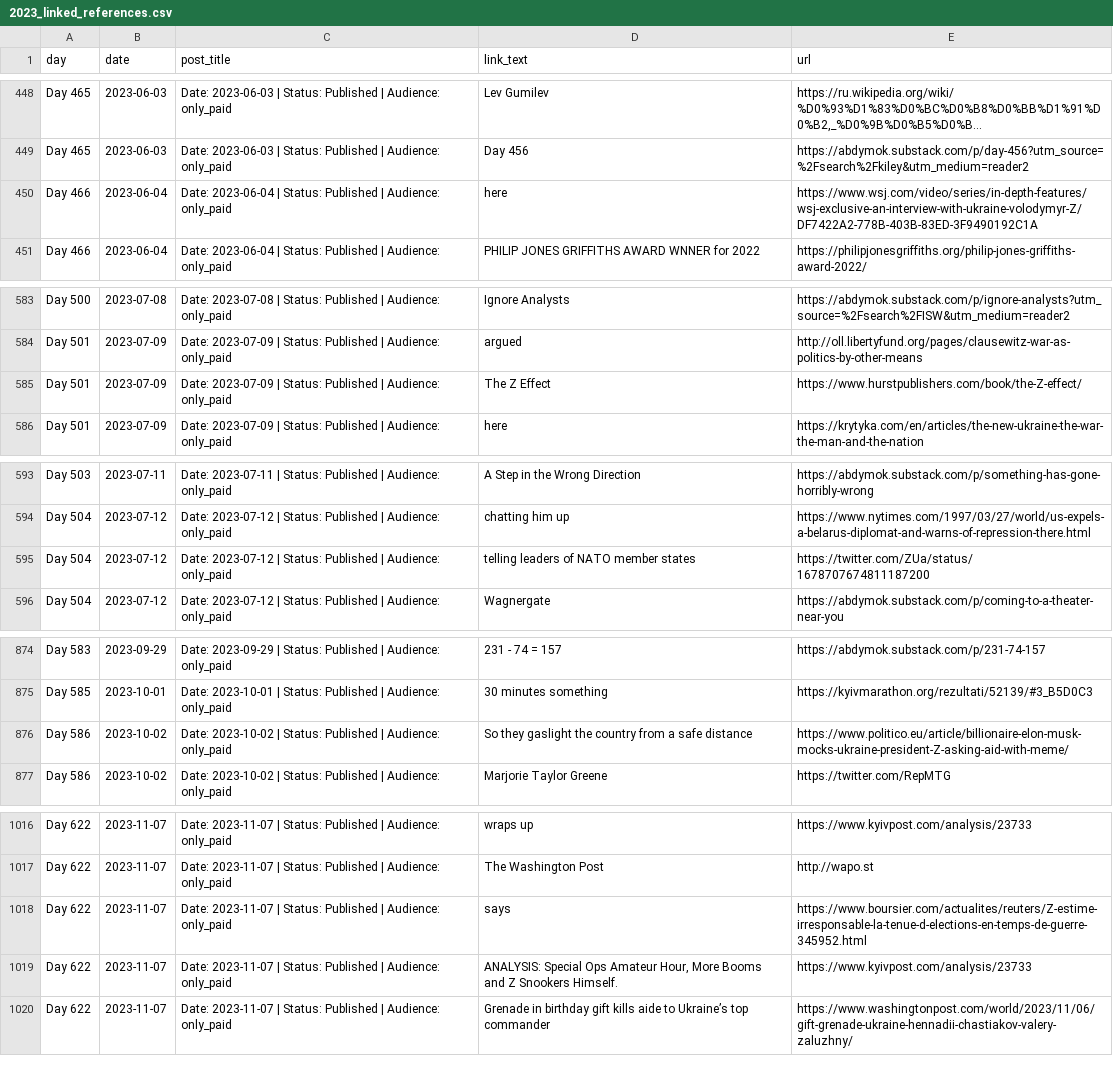
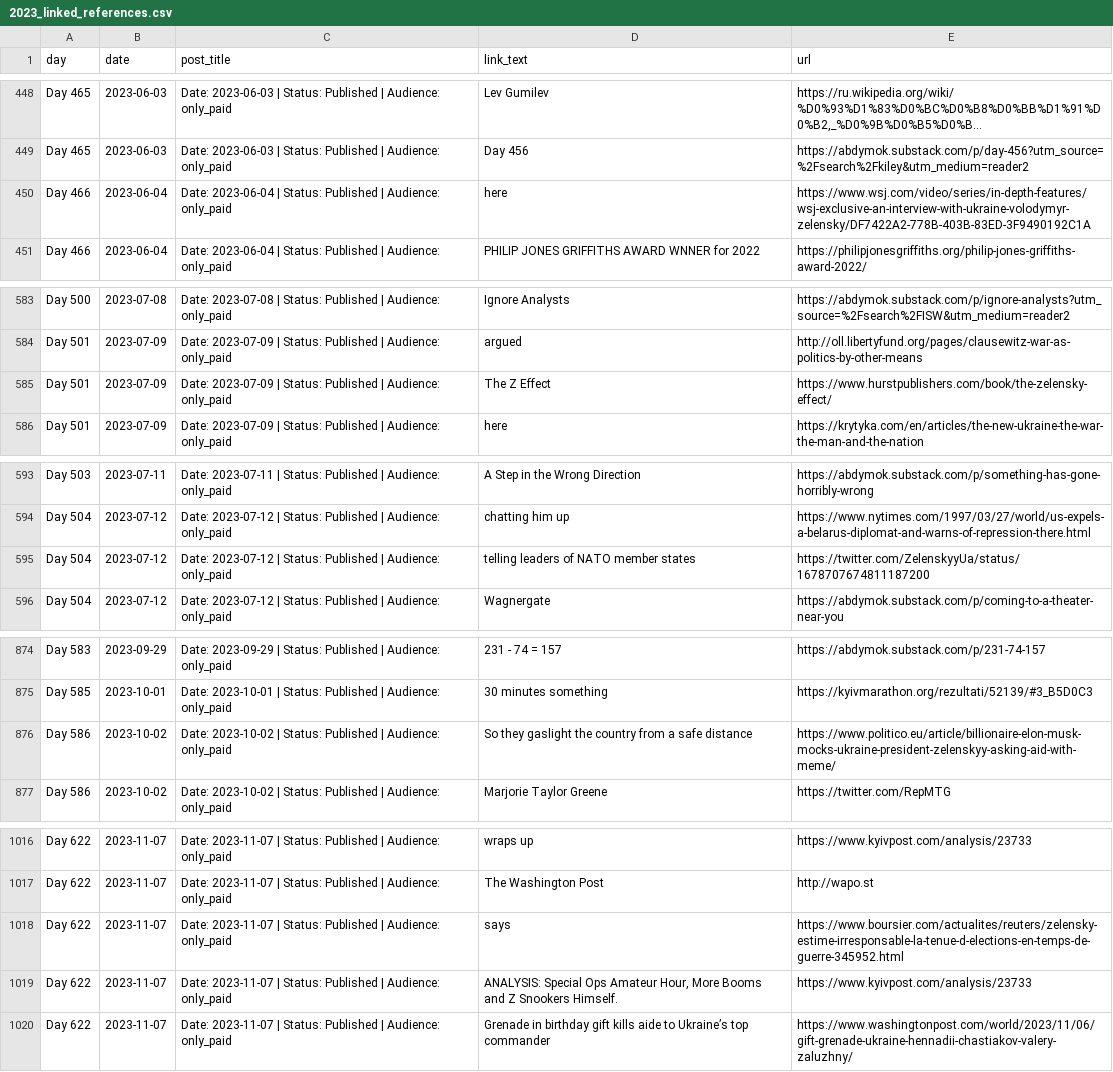
Before and after one commit to abdymok/substack_archive, a CSV file: working_set/2023_linked_references.csv, drawn as a sheet; only a part is shown, gaps mark what is left out; long unchanged cells end in …; the diff covers the shown part only; the diff names each change by its address in the sheet, - before the commit and + after, or states it on an @@ line.

Commit message:
Restore original Zelensky names in annual link references

```diff
--- a/working_set/2023_linked_references.csv
+++ b/working_set/2023_linked_references.csv
-E450 (url): https://www.wsj.com/video/series/in-depth-features/wsj-exclusive-an-interview-with-ukraine-volodymyr-Z/DF7422A2-778B-403B-83ED-3F9490192C1A
+E450 (url): https://www.wsj.com/video/series/in-depth-features/wsj-exclusive-an-interview-with-ukraine-volodymyr-zelensky/DF7422A2-778B-403B-83ED-3F9490192C1A
-E585 (url): https://www.hurstpublishers.com/book/the-Z-effect/
+E585 (url): https://www.hurstpublishers.com/book/the-zelensky-effect/
-E595 (url): https://twitter.com/ZUa/status/1678707674811187200
+E595 (url): https://twitter.com/ZelenskyyUa/status/1678707674811187200
-E876 (url): https://www.politico.eu/article/billionaire-elon-musk-mocks-ukraine-president-Z-asking-aid-with-meme/
+E876 (url): https://www.politico.eu/article/billionaire-elon-musk-mocks-ukraine-president-zelenskyy-asking-aid-with-meme/
-E1018 (url): https://www.boursier.com/actualites/reuters/Z-estime-irresponsable-la-tenue-d-elections-en-temps-de-guerre-345952.html
+E1018 (url): https://www.boursier.com/actualites/reuters/zelensky-estime-irresponsable-la-tenue-d-elections-en-temps-de-guerre-345952.html
```
Also changed, not shown: 11 edited cells elsewhere in this file.
